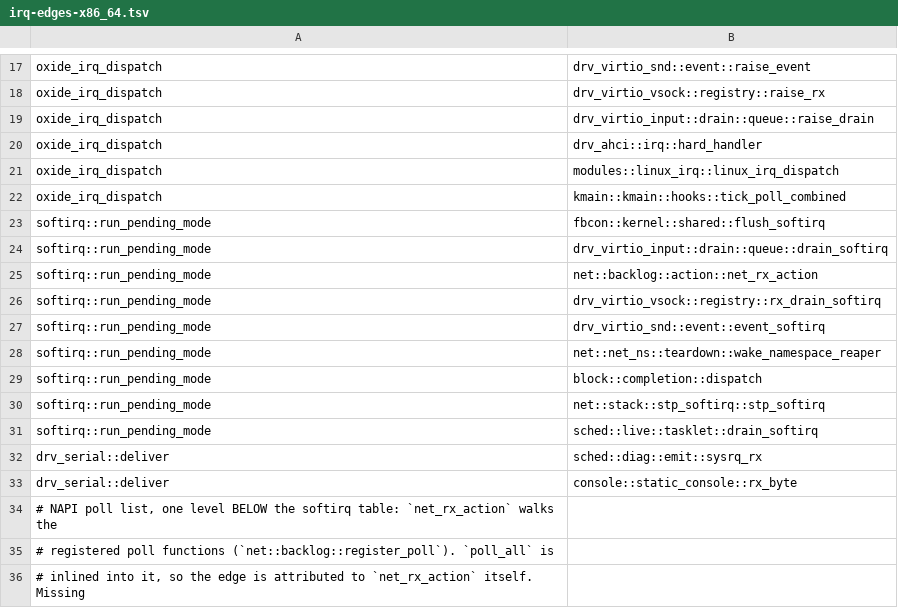
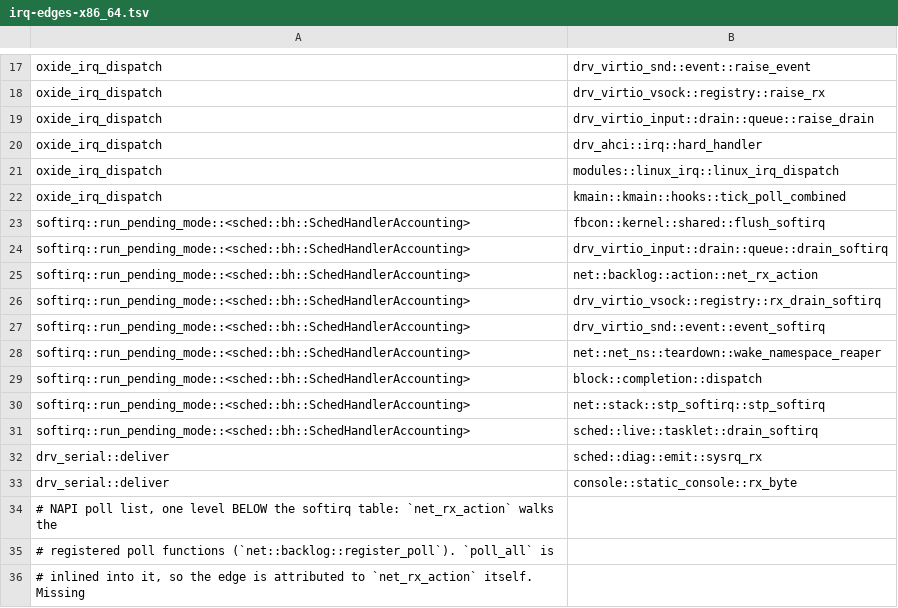
Before and after one commit to watkinslabs/oxide, a TSV file: tools/irq-edges-x86_64.tsv, drawn as a sheet; only a part is shown, gaps mark what is left out.

```diff
--- a/tools/irq-edges-x86_64.tsv
+++ b/tools/irq-edges-x86_64.tsv
@@ -22,11 +22,11 @@ oxide_irq_dispatch	modules::linux_irq::linux_irq_dispatch
 oxide_irq_dispatch	kmain::kmain::hooks::tick_poll_combined
-softirq::run_pending_mode	fbcon::kernel::shared::flush_softirq
-softirq::run_pending_mode	drv_virtio_input::drain::queue::drain_softirq
-softirq::run_pending_mode	net::backlog::action::net_rx_action
-softirq::run_pending_mode	drv_virtio_vsock::registry::rx_drain_softirq
-softirq::run_pending_mode	drv_virtio_snd::event::event_softirq
-softirq::run_pending_mode	net::net_ns::teardown::wake_namespace_reaper
-softirq::run_pending_mode	block::completion::dispatch
-softirq::run_pending_mode	net::stack::stp_softirq::stp_softirq
-softirq::run_pending_mode	sched::live::tasklet::drain_softirq
+softirq::run_pending_mode::<sched::bh::SchedHandlerAccounting>	fbcon::kernel::shared::flush_softirq
+softirq::run_pending_mode::<sched::bh::SchedHandlerAccounting>	drv_virtio_input::drain::queue::drain_softirq
+softirq::run_pending_mode::<sched::bh::SchedHandlerAccounting>	net::backlog::action::net_rx_action
+softirq::run_pending_mode::<sched::bh::SchedHandlerAccounting>	drv_virtio_vsock::registry::rx_drain_softirq
+softirq::run_pending_mode::<sched::bh::SchedHandlerAccounting>	drv_virtio_snd::event::event_softirq
+softirq::run_pending_mode::<sched::bh::SchedHandlerAccounting>	net::net_ns::teardown::wake_namespace_reaper
+softirq::run_pending_mode::<sched::bh::SchedHandlerAccounting>	block::completion::dispatch
+softirq::run_pending_mode::<sched::bh::SchedHandlerAccounting>	net::stack::stp_softirq::stp_softirq
+softirq::run_pending_mode::<sched::bh::SchedHandlerAccounting>	sched::live::tasklet::drain_softirq
 drv_serial::deliver	sched::diag::emit::sysrq_rx
```
Also changed, not shown: tools/irq-edges-aarch64.tsv, tools/spec-lint/baseline.tsv, 10 other files.
